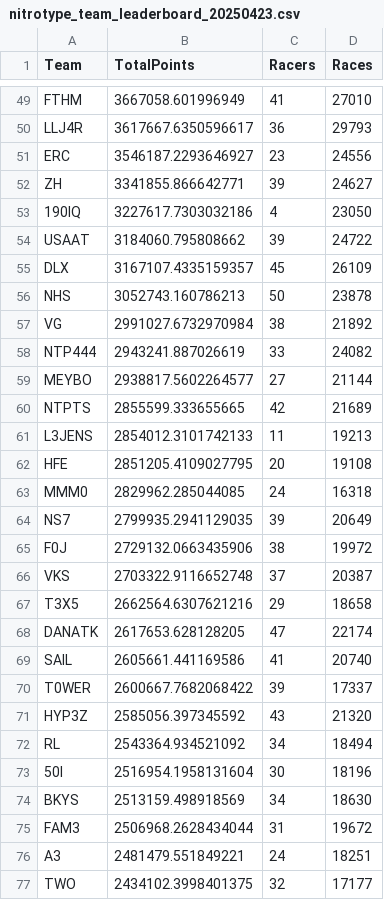
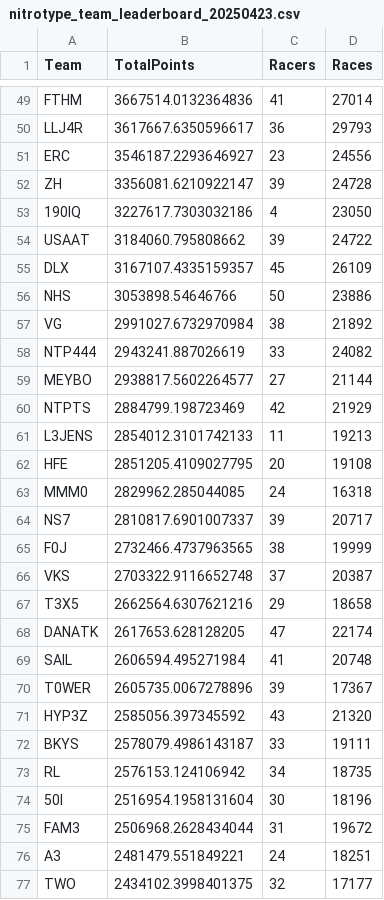
Before and after one commit to professional124/axionNTLEADERBOARDS, a CSV file: csv_archive/nitrotype_team_leaderboard_20250423.csv, drawn as a sheet; only a part is shown, gaps mark what is left out; removed rows and columns are numbered as before the commit, all else as after; the diff covers the shown part only; the diff names each change by its address in the sheet, - before the commit and + after, or states it on an @@ line.

```diff
--- a/csv_archive/nitrotype_team_leaderboard_20250423.csv
+++ b/csv_archive/nitrotype_team_leaderboard_20250423.csv
-B49 (TotalPoints): 3667058.601996949
+B49 (TotalPoints): 3667514.0132364836
-D49 (Races): 27010
+D49 (Races): 27014
-B52 (TotalPoints): 3341855.866642771
+B52 (TotalPoints): 3356081.6210922147
-D52 (Races): 24627
+D52 (Races): 24728
-B56 (TotalPoints): 3052743.160786213
+B56 (TotalPoints): 3053898.54646766
-D56 (Races): 23878
+D56 (Races): 23886
-B60 (TotalPoints): 2855599.333655665
+B60 (TotalPoints): 2884799.198723469
-D60 (Races): 21689
+D60 (Races): 21929
-B64 (TotalPoints): 2799935.2941129035
+B64 (TotalPoints): 2810817.6901007337
-D64 (Races): 20649
+D64 (Races): 20717
-B65 (TotalPoints): 2729132.0663435906
+B65 (TotalPoints): 2732466.4737963565
-D65 (Races): 19972
+D65 (Races): 19999
-B69 (TotalPoints): 2605661.441169586
+B69 (TotalPoints): 2606594.495271984
-D69 (Races): 20740
+D69 (Races): 20748
-B70 (TotalPoints): 2600667.7682068422
+B70 (TotalPoints): 2605735.0067278896
-D70 (Races): 17337
+D70 (Races): 17367
+row 72: BKYS | 2578079.4986143187 | 33 | 19111
-B73 (TotalPoints): 2543364.934521092
+B73 (TotalPoints): 2576153.124106942
-D73 (Races): 18494
+D73 (Races): 18735
-row 74: BKYS | 2513159.498918569 | 34 | 18630
```
Also changed, not shown: 4 added rows, 5 removed rows and 109 edited cells elsewhere in this file, 2 other files.
